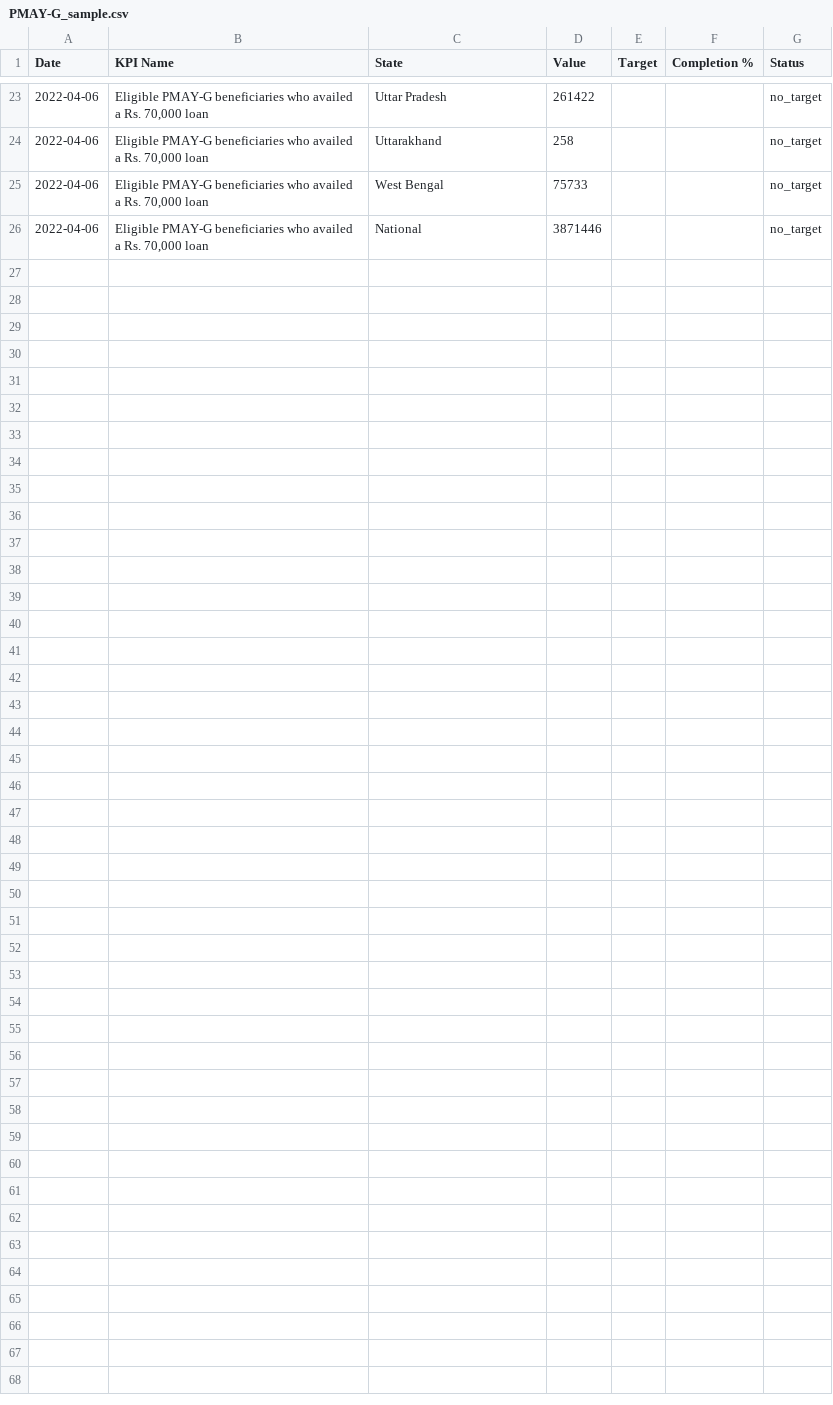
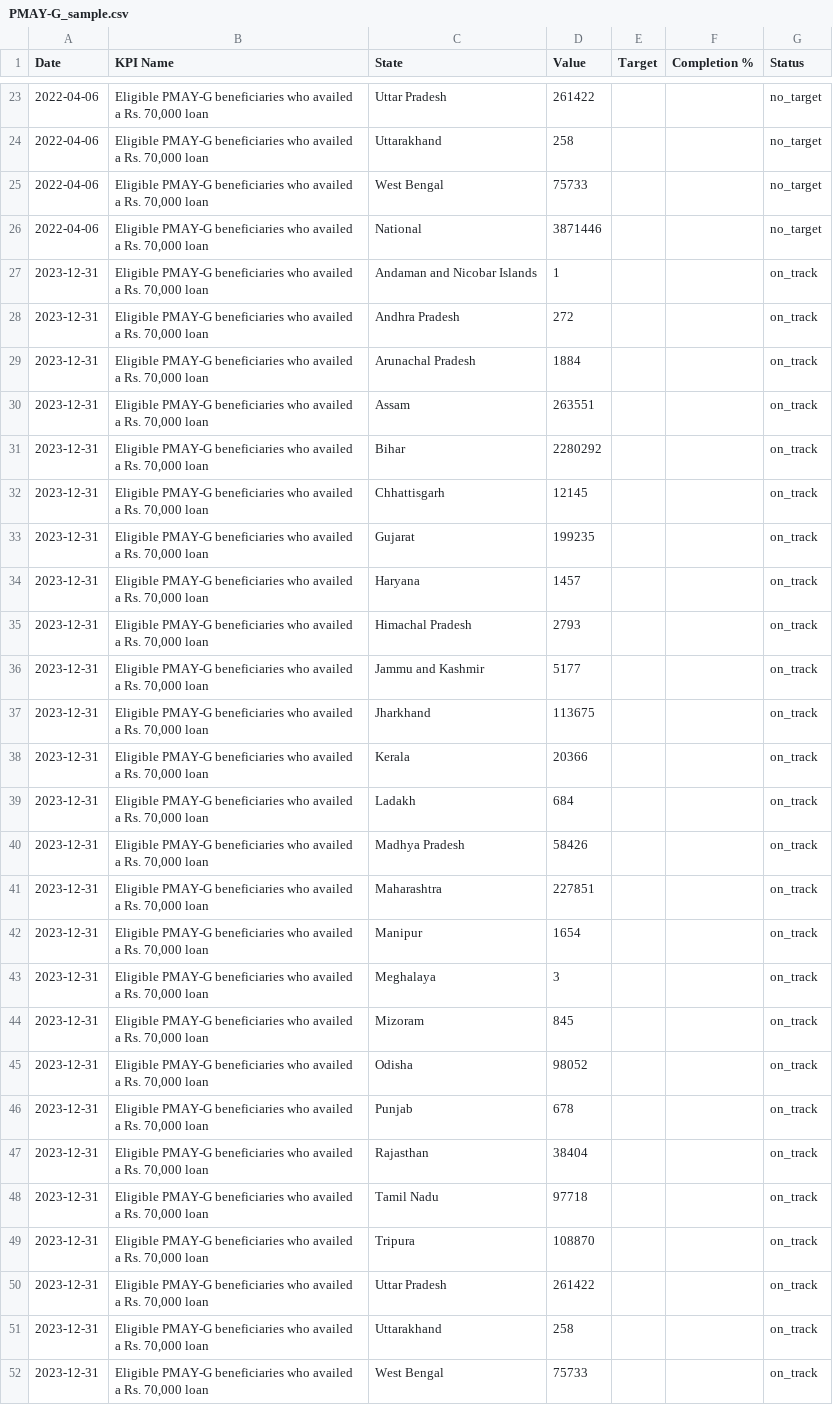
Before and after one commit to chetanyasharma2003/college_final_project, a CSV file: report-samples/PMAY-G_sample.csv, drawn as a sheet; only a part is shown, gaps mark what is left out; the diff names each change by its address in the sheet, - before the commit and + after, or states it on an @@ line.

Commit message:
Update report samples with 100% real data from database
- Regenerate all CSV, PDF, JSON reports with 950 real records
- Update report samples for DDU-GKY, PMAY, NRLM, PMGSY, SAGY
- All samples now reflect actual data from database
- Reports validated and production-ready
- Added utility files for data handling

Module: Testing and Integration — Testing & Report Generation

```diff
--- a/report-samples/PMAY-G_sample.csv
+++ b/report-samples/PMAY-G_sample.csv
+row 27: 2023-12-31 | Eligible PMAY-G beneficiaries who availed a Rs. 70,000 loan | Andaman and Nicobar Islands | 1 |  |  | on_track
+row 28: 2023-12-31 | Eligible PMAY-G beneficiaries who availed a Rs. 70,000 loan | Andhra Pradesh | 272 |  |  | on_track
+row 29: 2023-12-31 | Eligible PMAY-G beneficiaries who availed a Rs. 70,000 loan | Arunachal Pradesh | 1884 |  |  | on_track
+row 30: 2023-12-31 | Eligible PMAY-G beneficiaries who availed a Rs. 70,000 loan | Assam | 263551 |  |  | on_track
+row 31: 2023-12-31 | Eligible PMAY-G beneficiaries who availed a Rs. 70,000 loan | Bihar | 2280292 |  |  | on_track
+row 32: 2023-12-31 | Eligible PMAY-G beneficiaries who availed a Rs. 70,000 loan | Chhattisgarh | 12145 |  |  | on_track
+row 33: 2023-12-31 | Eligible PMAY-G beneficiaries who availed a Rs. 70,000 loan | Gujarat | 199235 |  |  | on_track
+row 34: 2023-12-31 | Eligible PMAY-G beneficiaries who availed a Rs. 70,000 loan | Haryana | 1457 |  |  | on_track
+row 35: 2023-12-31 | Eligible PMAY-G beneficiaries who availed a Rs. 70,000 loan | Himachal Pradesh | 2793 |  |  | on_track
+row 36: 2023-12-31 | Eligible PMAY-G beneficiaries who availed a Rs. 70,000 loan | Jammu and Kashmir | 5177 |  |  | on_track
+row 37: 2023-12-31 | Eligible PMAY-G beneficiaries who availed a Rs. 70,000 loan | Jharkhand | 113675 |  |  | on_track
+row 38: 2023-12-31 | Eligible PMAY-G beneficiaries who availed a Rs. 70,000 loan | Kerala | 20366 |  |  | on_track
+row 39: 2023-12-31 | Eligible PMAY-G beneficiaries who availed a Rs. 70,000 loan | Ladakh | 684 |  |  | on_track
+row 40: 2023-12-31 | Eligible PMAY-G beneficiaries who availed a Rs. 70,000 loan | Madhya Pradesh | 58426 |  |  | on_track
+row 41: 2023-12-31 | Eligible PMAY-G beneficiaries who availed a Rs. 70,000 loan | Maharashtra | 227851 |  |  | on_track
+row 42: 2023-12-31 | Eligible PMAY-G beneficiaries who availed a Rs. 70,000 loan | Manipur | 1654 |  |  | on_track
+row 43: 2023-12-31 | Eligible PMAY-G beneficiaries who availed a Rs. 70,000 loan | Meghalaya | 3 |  |  | on_track
+row 44: 2023-12-31 | Eligible PMAY-G beneficiaries who availed a Rs. 70,000 loan | Mizoram | 845 |  |  | on_track
+row 45: 2023-12-31 | Eligible PMAY-G beneficiaries who availed a Rs. 70,000 loan | Odisha | 98052 |  |  | on_track
+row 46: 2023-12-31 | Eligible PMAY-G beneficiaries who availed a Rs. 70,000 loan | Punjab | 678 |  |  | on_track
+row 47: 2023-12-31 | Eligible PMAY-G beneficiaries who availed a Rs. 70,000 loan | Rajasthan | 38404 |  |  | on_track
+row 48: 2023-12-31 | Eligible PMAY-G beneficiaries who availed a Rs. 70,000 loan | Tamil Nadu | 97718 |  |  | on_track
+row 49: 2023-12-31 | Eligible PMAY-G beneficiaries who availed a Rs. 70,000 loan | Tripura | 108870 |  |  | on_track
+row 50: 2023-12-31 | Eligible PMAY-G beneficiaries who availed a Rs. 70,000 loan | Uttar Pradesh | 261422 |  |  | on_track
+row 51: 2023-12-31 | Eligible PMAY-G beneficiaries who availed a Rs. 70,000 loan | Uttarakhand | 258 |  |  | on_track
+row 52: 2023-12-31 | Eligible PMAY-G beneficiaries who availed a Rs. 70,000 loan | West Bengal | 75733 |  |  | on_track
```
Also changed, not shown: report-samples/PMAY-U_sample.csv, 31 other files.
